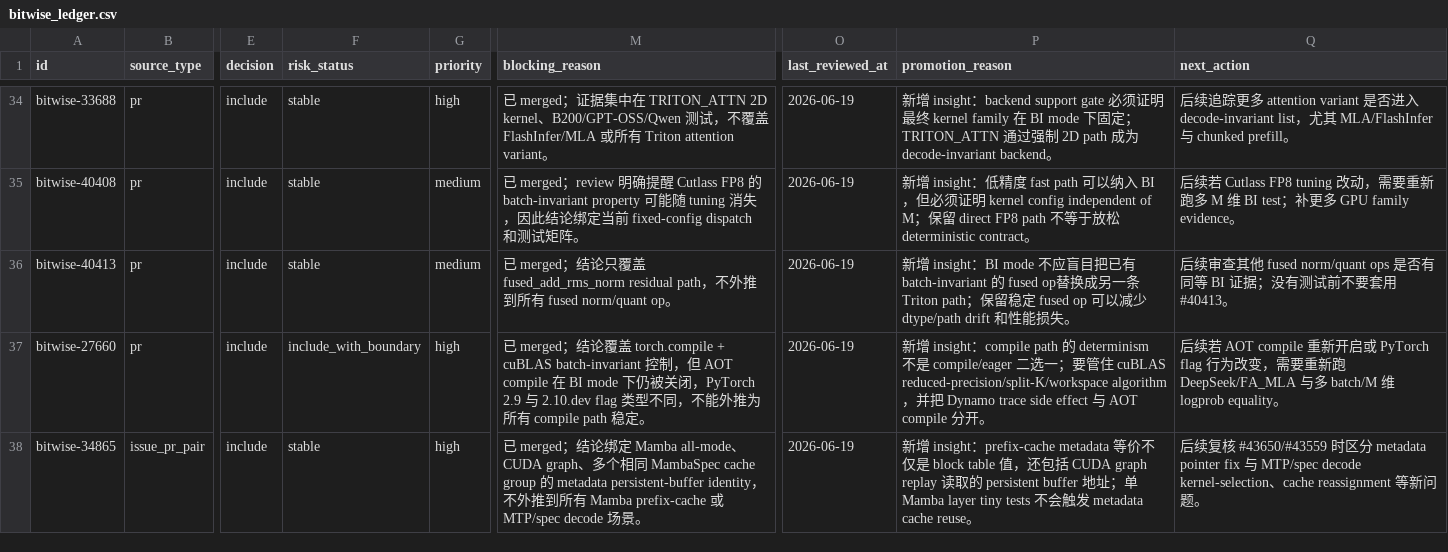
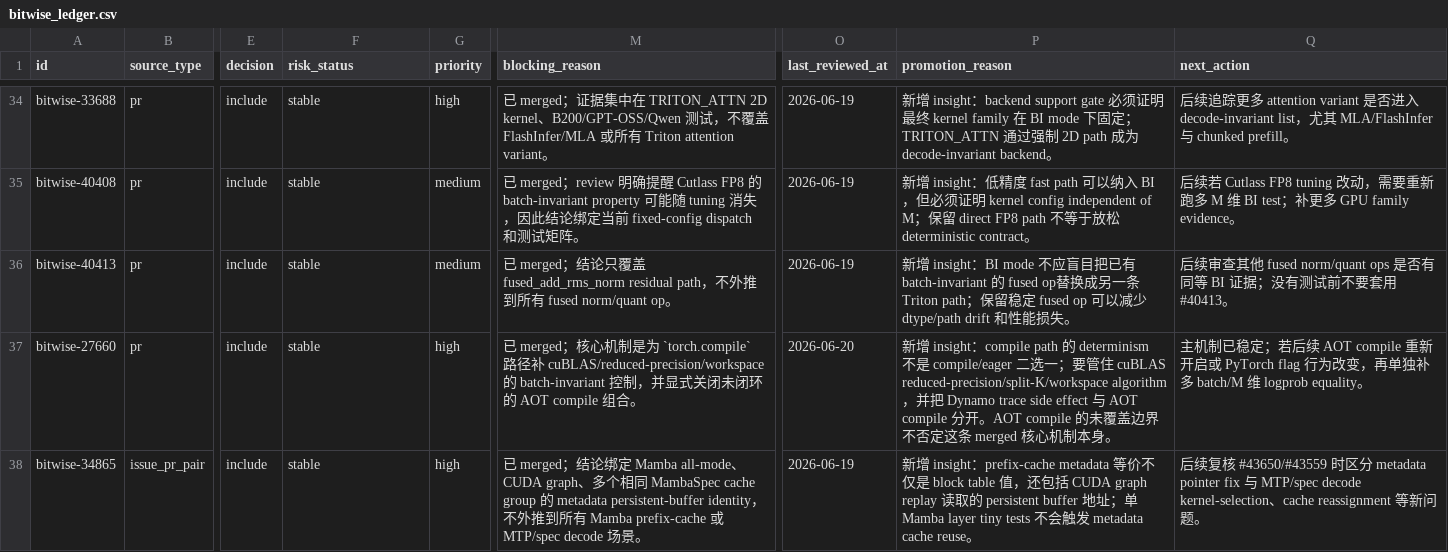
Before and after one commit to wwhhorizon/VllmWiki, a CSV file: candidates/bitwise_ledger.csv, drawn as a sheet; only a part is shown, gaps mark what is left out; the diff covers the shown part only; the diff names each change by its address in the sheet, - before the commit and + after, or states it on an @@ line.

Commit message:
docs(bitwise): tighten mainline boundaries and review queues

```diff
--- a/candidates/bitwise_ledger.csv
+++ b/candidates/bitwise_ledger.csv
-F37 (risk_status): include_with_boundary
+F37 (risk_status): stable
-M37 (blocking_reason): …merged；结论覆盖 torch.compile + cuBLAS batch-invariant 控制，但 AOT compile 在 BI mode 下仍被关闭，PyTorch 2.9 与 2.10.dev flag 类型不同，不能外推为所有 compile path 稳定。
+M37 (blocking_reason): …merged；核心机制是为 `torch.compile` 路径补 cuBLAS/reduced-precision/workspace 的 batch-invariant 控制，并显式关闭未闭环的 AOT compile 组合。
-O37 (last_reviewed_at): 2026-06-19
+O37 (last_reviewed_at): 2026-06-20
-P37 (promotion_reason): …开。
+P37 (promotion_reason): …开。AOT compile 的未覆盖边界不否定这条 merged 核心机制本身。
-Q37 (next_action): 后续若 AOT compile 重新开启或 PyTorch flag 行为改变，需要重新跑 DeepSeek/FA_MLA 与多…
+Q37 (next_action): 主机制已稳定；若后续 AOT compile 重新开启或 PyTorch flag 行为改变，再单独补多…
```
Also changed, not shown: 35 edited cells elsewhere in this file, 9 other files.
